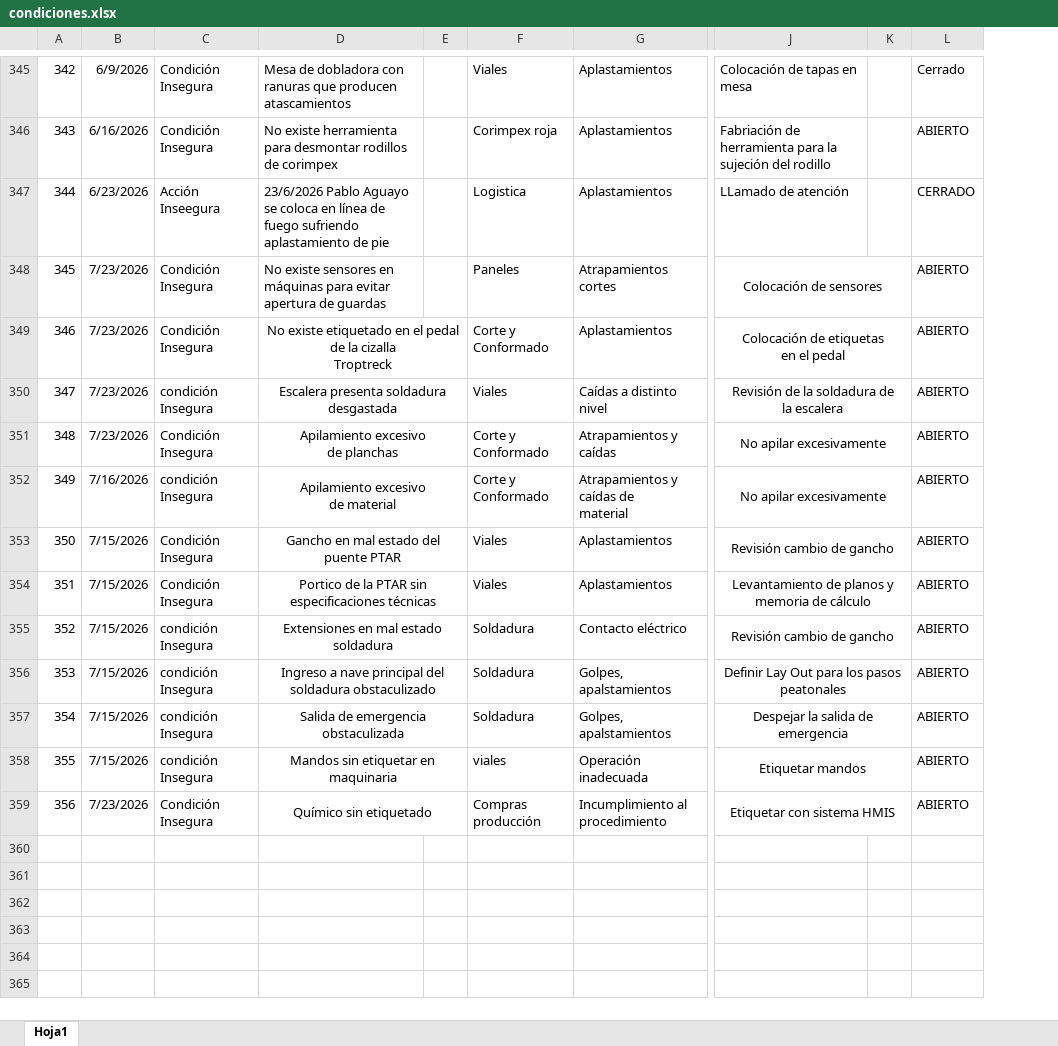
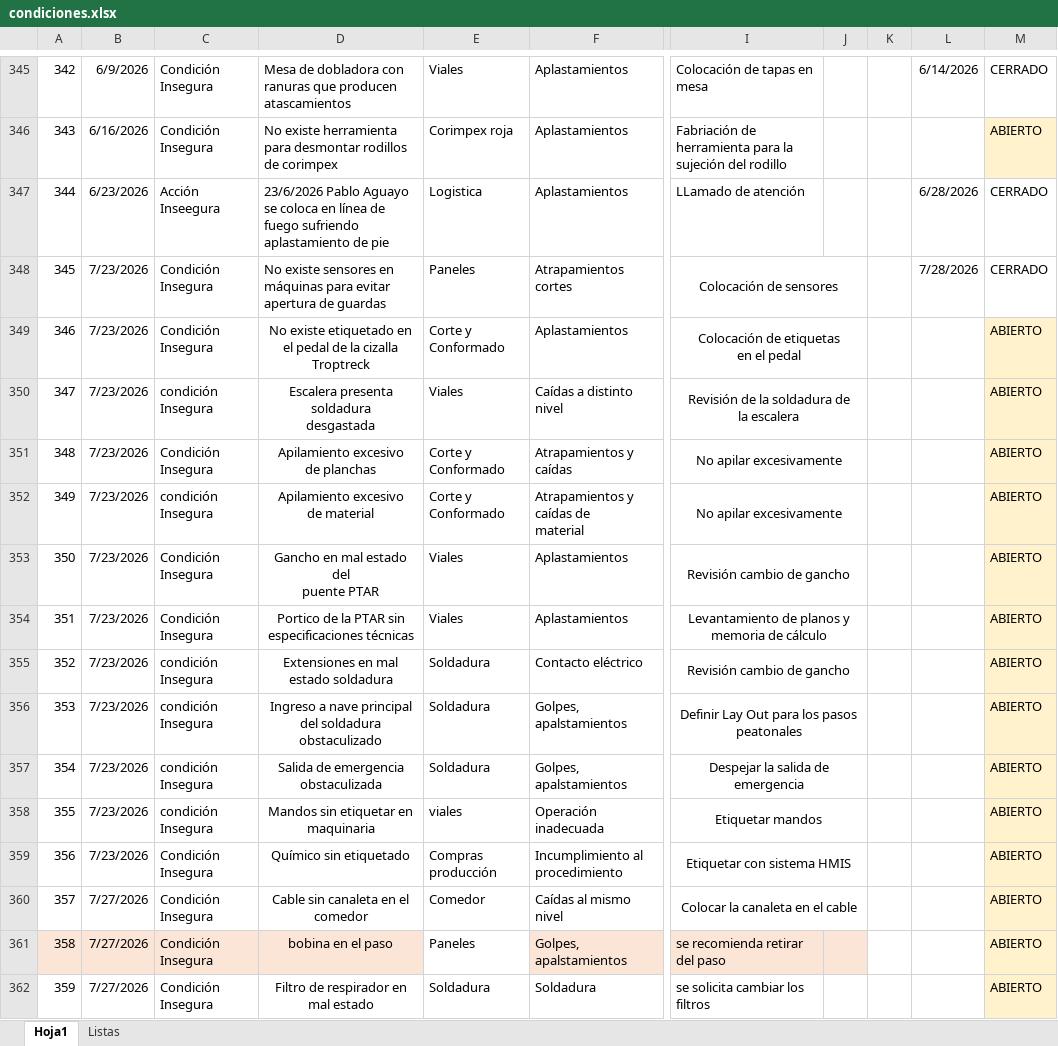
Before and after one commit to maaayd7/SAFEFLOW, an Excel workbook: data/condiciones.xlsx, sheet Hoja1, drawn as a sheet; only a part is shown, gaps mark what is left out; values as stored, in another font and other column widths than the file's, no borders; removed rows and columns are numbered as before the commit, all else as after; rows hold the shown columns only; the diff covers the shown part only; the diff names each change by its address in the sheet, - before the commit and + after, or states it on an @@ line.

Commit message:
Add files via upload

```diff
--- a/data/condiciones.xlsx (sheet Hoja1)
+++ b/data/condiciones.xlsx (sheet Hoja1)
+sheet tab: Listas
-column E, empty
-column K, empty
-column L, rows 345-359: Cerrado | ABIERTO | CERRADO | ABIERTO | ABIERTO | ABIERTO | ABIERTO | ABIERTO | ABIERTO | ABIERTO | ABIERTO | ABIERTO | ABIERTO | ABIERTO | ABIERTO
+column J, empty
+column K, empty
+column L, rows 345-348: 6/14/2026 |  | 6/28/2026 | 7/28/2026
+column M, rows 345-359: CERRADO | ABIERTO | CERRADO | CERRADO | ABIERTO | ABIERTO | ABIERTO | ABIERTO | ABIERTO | ABIERTO | ABIERTO | ABIERTO | ABIERTO | ABIERTO | ABIERTO
-D349:E349 merged
-D350:E350 merged
-D351:E351 merged
-B352: 7/16/2026
+B352: 7/23/2026
-D352:E352 merged
-B353:B358: 7/15/2026
+B353:B358: 7/23/2026
-D353:E353 merged
-D354:E354 merged
-D355:E355 merged
-D356:E356 merged
-D357:E357 merged
-D358:E358 merged
-D359:E359 merged
+row 360: 357 | 7/27/2026 | Condición Insegura | Cable sin canaleta en el comedor | Comedor | Caídas al mismo nivel | Colocar la canaleta en el cable |  |  |  | ABIERTO
+row 361: 358 | 7/27/2026 | Condición Insegura | bobina en el paso | Paneles | Golpes, apalstamientos | se recomienda retirar del paso |  |  |  | ABIERTO
+row 362: 359 | 7/27/2026 | Condición Insegura | Filtro de respirador en mal estado | Soldadura | Soldadura | se solicita cambiar los filtros |  |  |  | ABIERTO
```
Also changed, not shown: 89 added rows, 5 removed rows, 7 edited cells, cell formats and merged cells elsewhere in this sheet, hidden cells.
